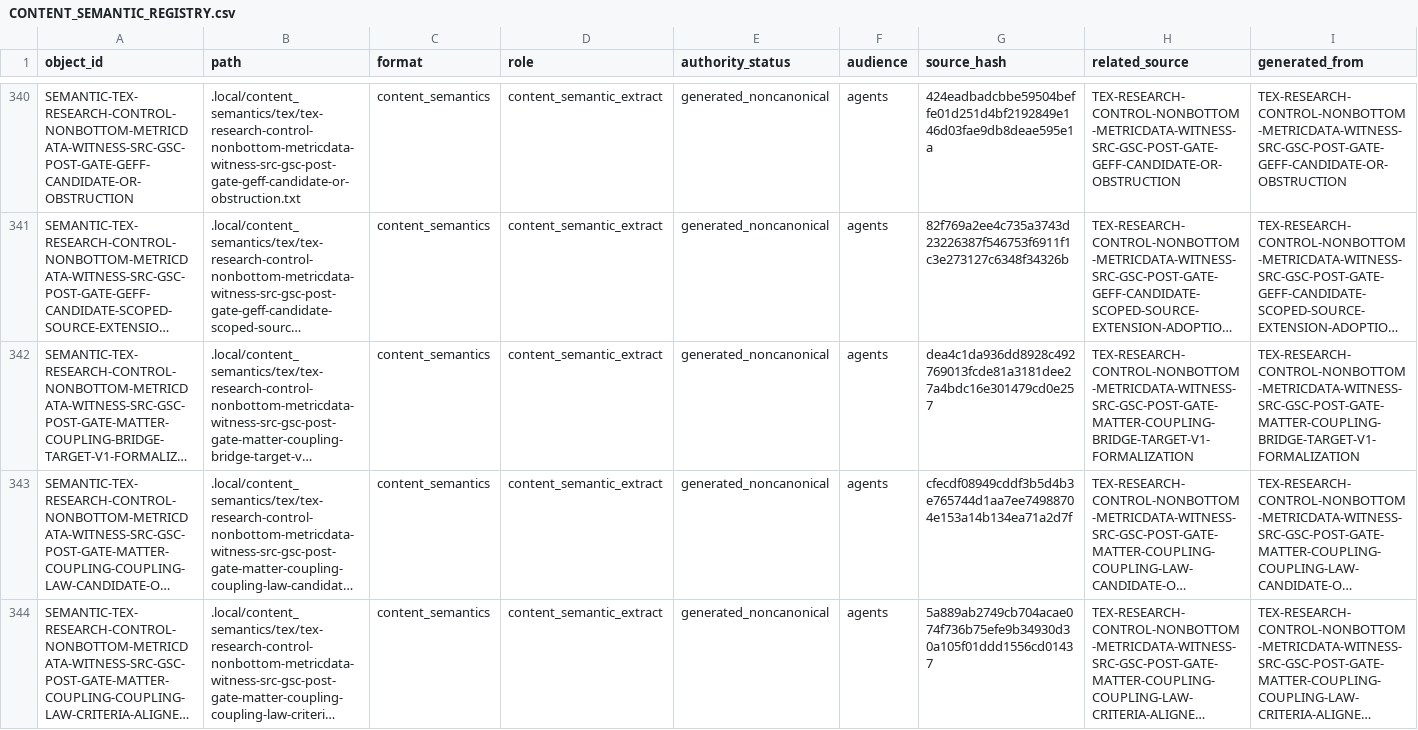
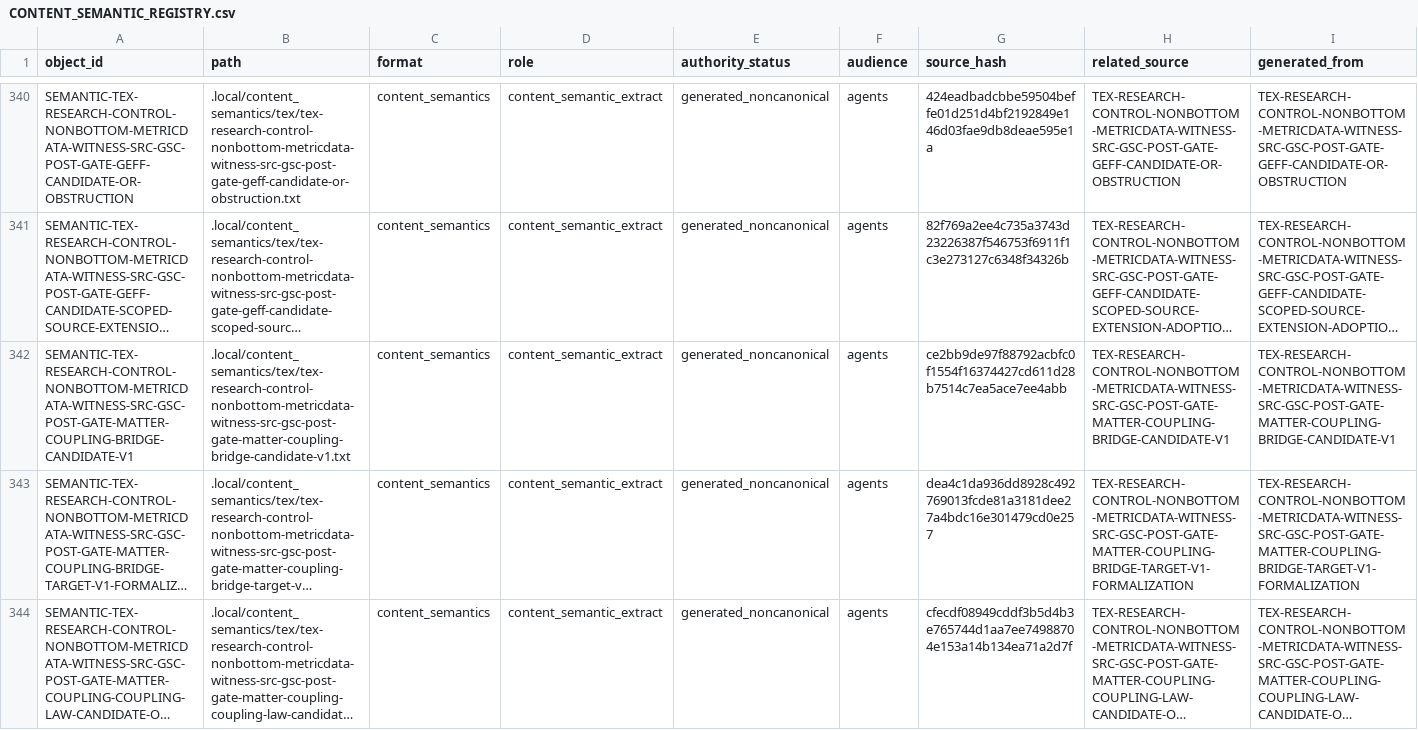
Before and after one commit to AngryOwlAI/The-AEther-Flow, a CSV file: registries/CONTENT_SEMANTIC_REGISTRY.csv, drawn as a sheet; only a part is shown, gaps mark what is left out; the shorter side is filled out with more unchanged rows; long unchanged cells end in …; rows hold the shown columns only; the diff names each change by its address in the sheet, - before the commit and + after, or states it on an @@ line.

```diff
--- a/registries/CONTENT_SEMANTIC_REGISTRY.csv
+++ b/registries/CONTENT_SEMANTIC_REGISTRY.csv
+row 342: SEMANTIC-TEX-RESEARCH-CONTROL-NONBOTTOM-METRICDATA-WITNESS-SRC-GSC-POST-GATE-MATTER-COUPLING-BRIDGE-CANDIDATE-V1 | .local/content_semantics/tex/tex-research-control-nonbottom-metricdata-witness-src-gsc-post-gate-matter-coupling-bridge-candidate-v1.txt | content_semantics | content_semantic_extract | generated_noncanonical | agents | ce2bb9de97f88792acbfc0f1554f16374427cd611d28b7514c7ea5ace7ee4abb | TEX-RESEARCH-CONTROL-NONBOTTOM-METRICDATA-WITNESS-SRC-GSC-POST-GATE-MATTER-COUPLING-BRIDGE-CANDIDATE-V1 | TEX-RESEARCH-CONTROL-NONBOTTOM-METRICDATA-WITNESS-SRC-GSC-POST-GATE-MATTER-COUPLING-BRIDGE-CANDIDATE-V1
```
Also changed, not shown: registries/AGENT_JOB_REGISTRY.csv, registries/CLAIM_BOUNDARY_REGISTRY.csv, 34 other files.
